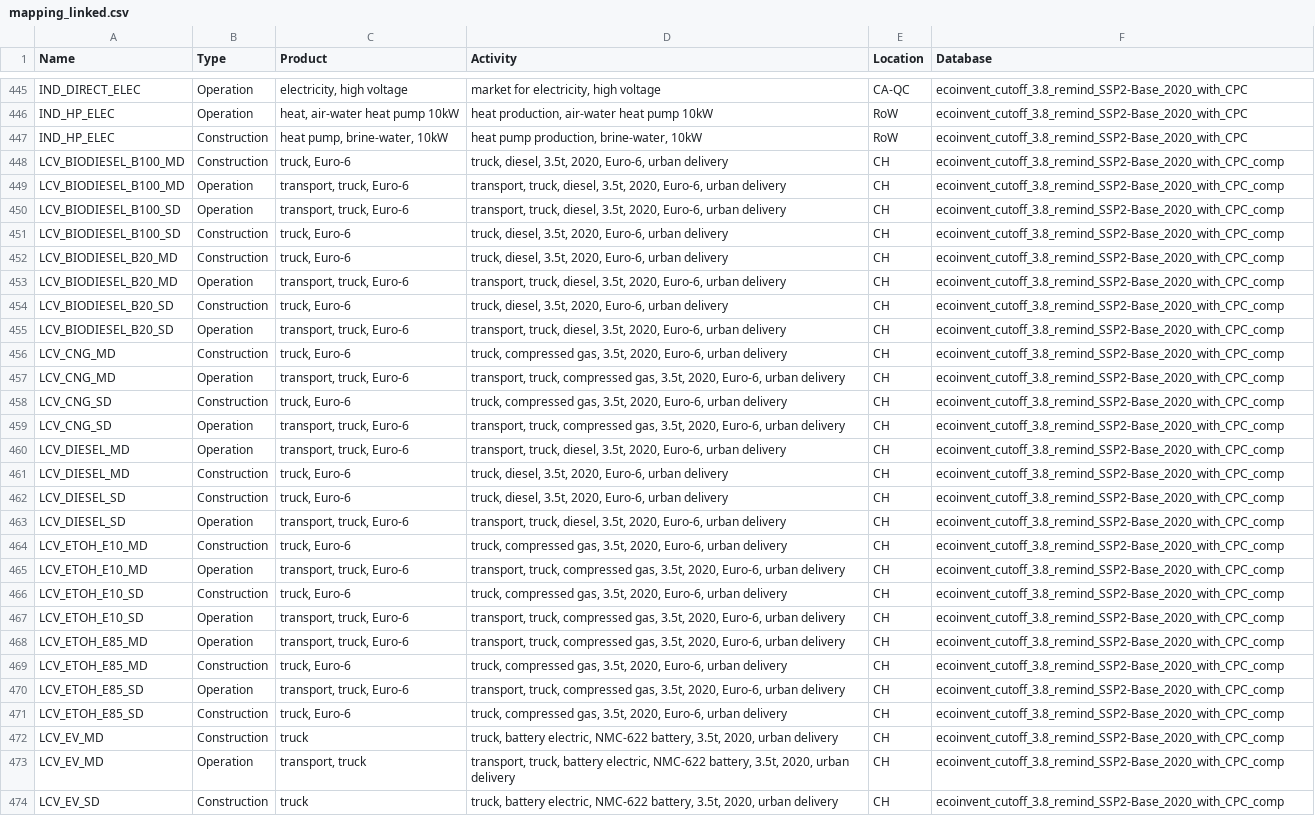
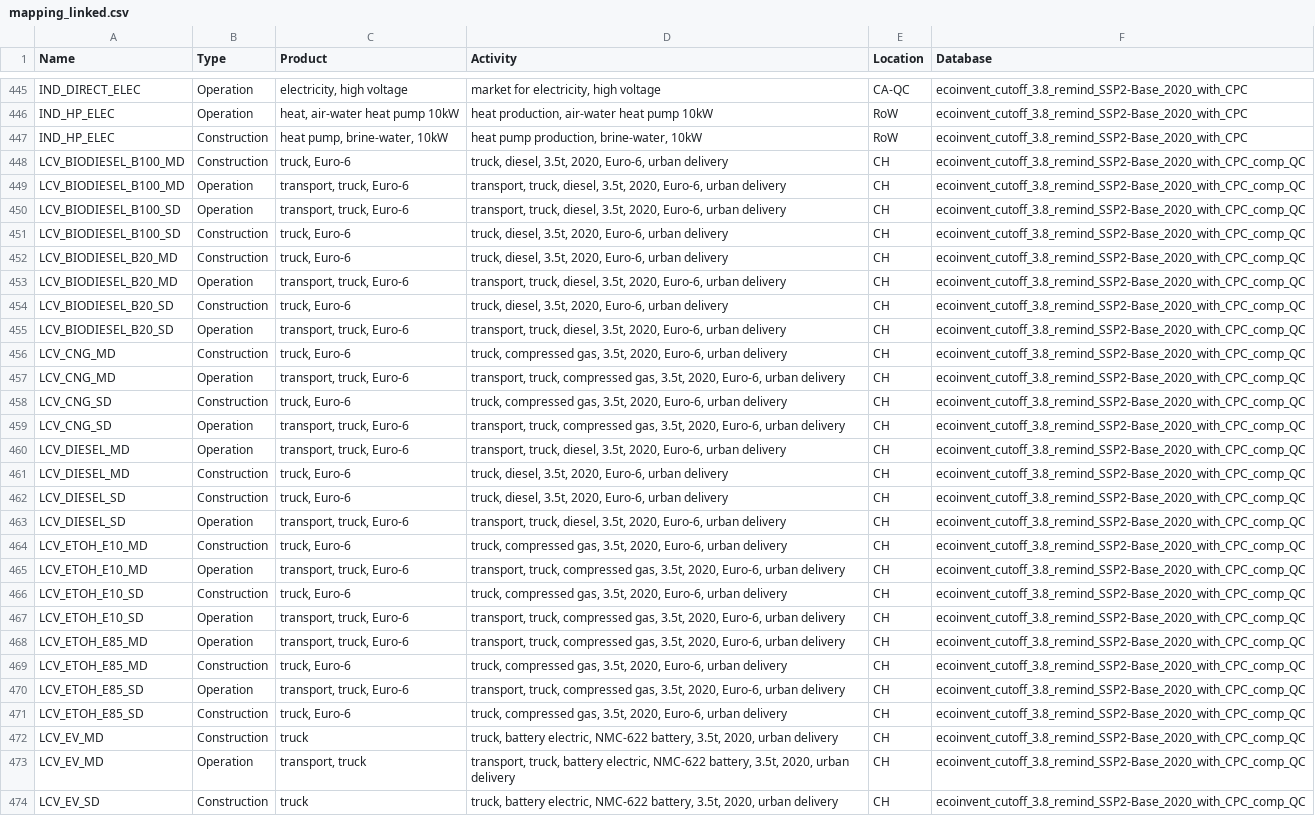
Before and after one commit to matthieu-str/mescal, a CSV file: dev/energyscope_data/QC/mapping_linked.csv, drawn as a sheet; only a part is shown, gaps mark what is left out; the diff covers the shown part only; the diff names each change by its address in the sheet, - before the commit and + after, or states it on an @@ line.

Commit message:
took premise name changes into account

```diff
--- a/dev/energyscope_data/QC/mapping_linked.csv
+++ b/dev/energyscope_data/QC/mapping_linked.csv
-F448:F474 (Database): ecoinvent_cutoff_3.8_remind_SSP2-Base_2020_with_CPC_comp
+F448:F474 (Database): ecoinvent_cutoff_3.8_remind_SSP2-Base_2020_with_CPC_comp_QC
```
Also changed, not shown: 99 edited cells elsewhere in this file, 1 other file.
